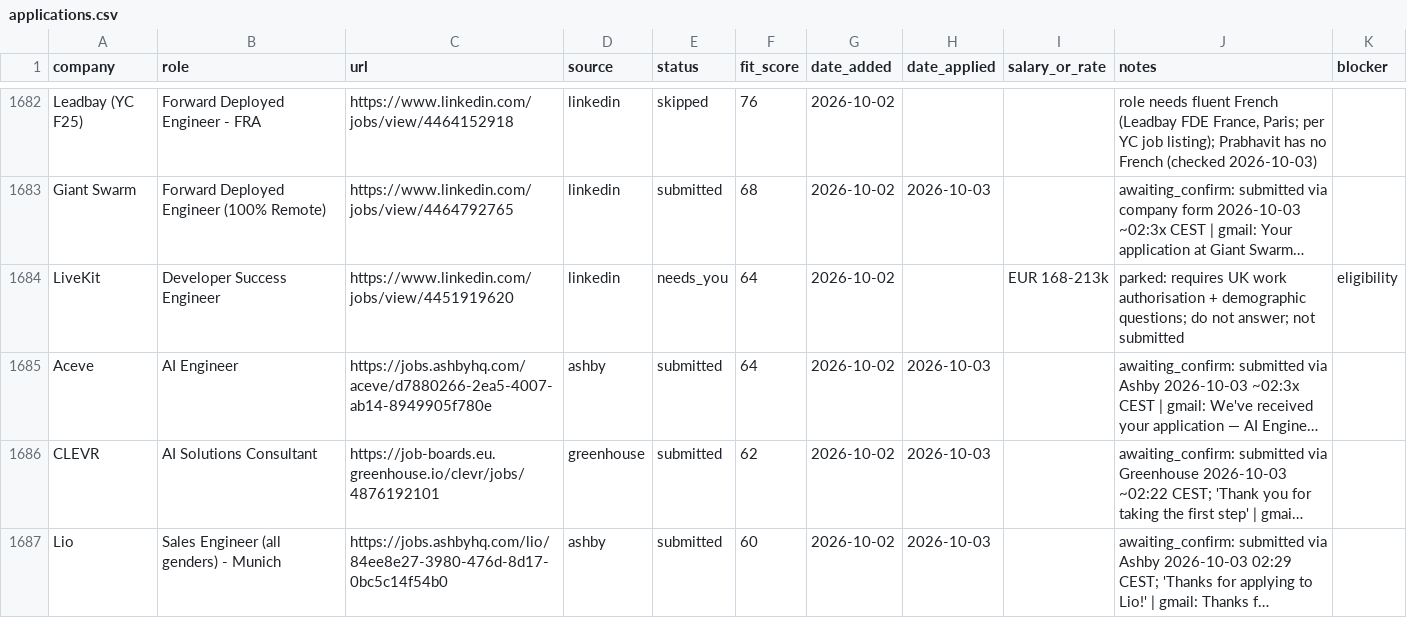
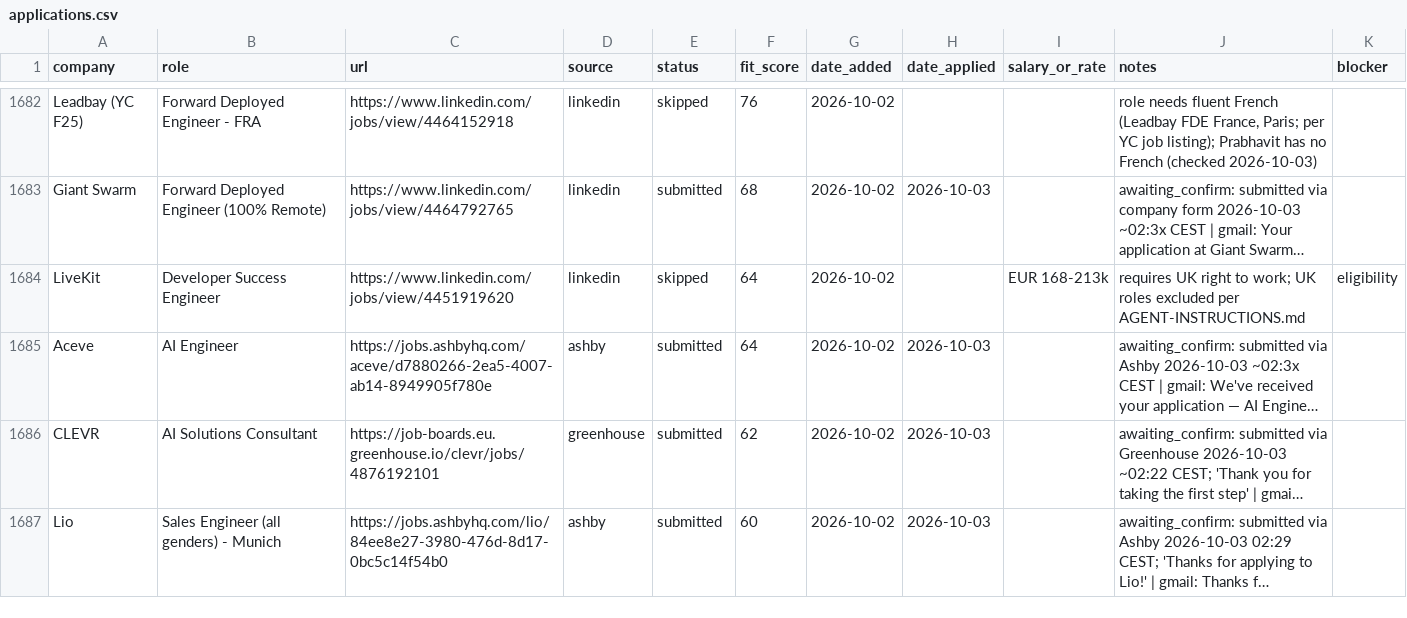
Before and after one commit to prab-gupta/job-hunt, a CSV file: applications.csv, drawn as a sheet; only a part is shown, gaps mark what is left out; long unchanged cells end in …; the diff covers the shown part only; the diff names each change by its address in the sheet, - before the commit and + after, or states it on an @@ line.

Commit message:
fix(trackers): drain needs-you queue - audit confirmations, skip ineligible, sync trackers

```diff
--- a/applications.csv
+++ b/applications.csv
-E1684 (status): needs_you
+E1684 (status): skipped
-J1684 (notes): parked: requires UK work authorisation + demographic questions; do not answer; not submitted
+J1684 (notes): requires UK right to work; UK roles excluded per AGENT-INSTRUCTIONS.md
```
Also changed, not shown: 47 edited cells elsewhere in this file, data/csvs/applications.csv, loop/applications.csv, 1 other file.
